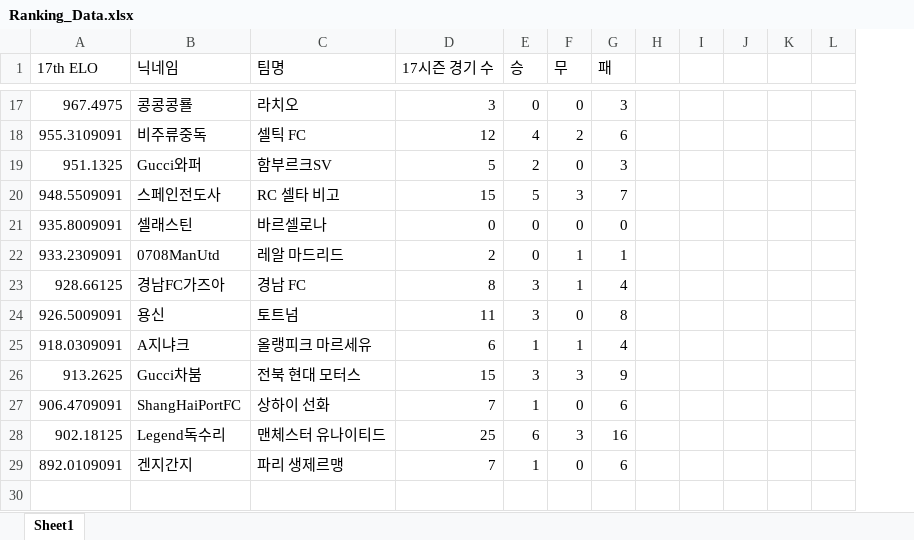
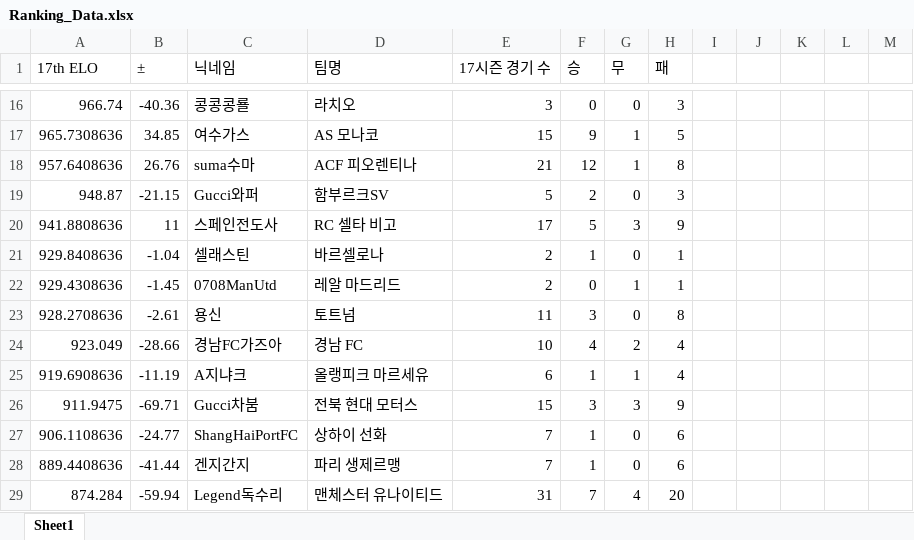
Before and after one commit to xldyxl/all-star-league, an Excel workbook: Ranking_Data.xlsx, sheet Sheet1, drawn as a sheet; only a part is shown, gaps mark what is left out; values as stored, in another font and other column widths than the file's, no borders; removed rows and columns are numbered as before the commit, all else as after; rows hold the shown columns only; the diff covers the shown part only; the diff names each change by its address in the sheet, - before the commit and + after, or states it on an @@ line.

```diff
--- a/Ranking_Data.xlsx (sheet Sheet1)
+++ b/Ranking_Data.xlsx (sheet Sheet1)
+column B (±), row 16: -40.36; rows 19-20: -21.15 | 11; rows 22-23: -1.45 | -2.61; rows 25-28: -11.19 | -69.71 | -24.77 | -41.44
-column J, empty
+column K, empty
-A16 (17th ELO): 967.4975
+A16 (17th ELO): 966.74
-row 18: 955.3109091 | 비주류중독 | 셀틱 FC | 12 | 4 | 2 | 6
+row 17: 965.7308636 | 34.85 | 여수가스 | AS 모나코 | 15 | 9 | 1 | 5
+row 18: 957.6408636 | 26.76 | suma수마 | ACF 피오렌티나 | 21 | 12 | 1 | 8
-A19 (17th ELO): 951.1325
+A19 (17th ELO): 948.87
-A20 (17th ELO): 948.5509091
+A20 (17th ELO): 941.8808636
-E20 (17시즌 경기 수): 15
+E20 (17시즌 경기 수): 17
-H20 (패): 7
+H20 (패): 9
-row 21: 935.8009091 | 셀래스틴 | 바르셀로나 | 0 | 0 | 0 | 0
+row 21: 929.8408636 | -1.04 | 셀래스틴 | 바르셀로나 | 2 | 1 | 0 | 1
-A22 (17th ELO): 933.2309091
+A22 (17th ELO): 929.4308636
-row 23: 928.66125 | 경남FC가즈아 | 경남 FC | 8 | 3 | 1 | 4
-A23 (17th ELO): 926.5009091
+A23 (17th ELO): 928.2708636
+row 24: 923.049 | -28.66 | 경남FC가즈아 | 경남 FC | 10 | 4 | 2 | 4
-A25 (17th ELO): 918.0309091
+A25 (17th ELO): 919.6908636
-A26 (17th ELO): 913.2625
+A26 (17th ELO): 911.9475
-A27 (17th ELO): 906.4709091
+A27 (17th ELO): 906.1108636
-row 28: 902.18125 | Legend독수리 | 맨체스터 유나이티드 | 25 | 6 | 3 | 16
-A28 (17th ELO): 892.0109091
+A28 (17th ELO): 889.4408636
+row 29: 874.284 | -59.94 | Legend독수리 | 맨체스터 유나이티드 | 31 | 7 | 4 | 20
```
Also changed, not shown: 5 added rows, 6 removed rows and 18 edited cells elsewhere in this sheet, 10 other files.
